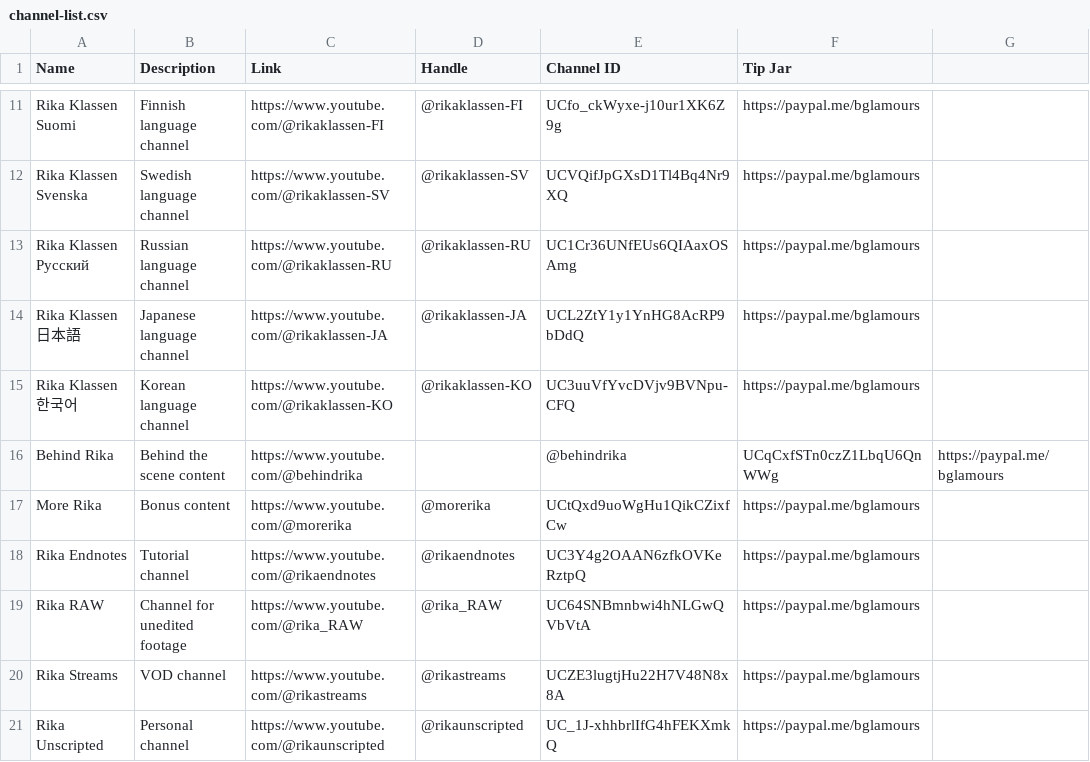
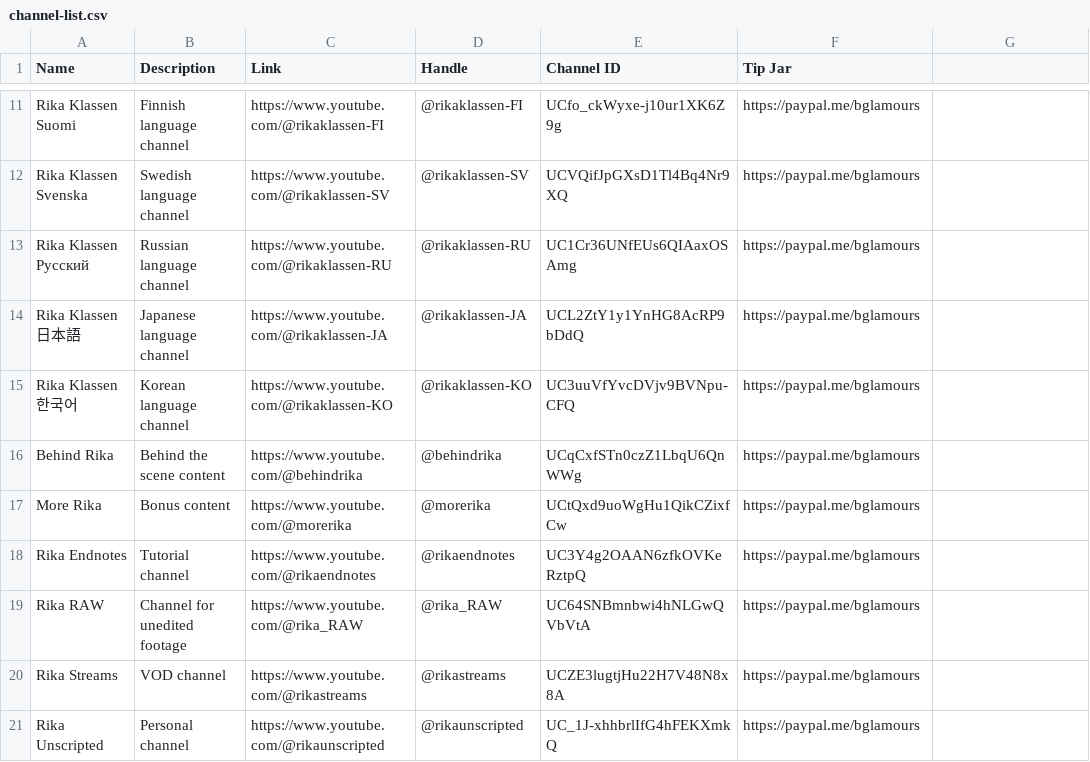
Before and after one commit to rikaklassen/channel-content, a CSV file: assets/channel-list.csv, drawn as a sheet; only a part is shown, gaps mark what is left out.

Commit message:
Update channel-list.csv

```diff
--- a/assets/channel-list.csv
+++ b/assets/channel-list.csv
@@ -15,3 +15,3 @@ Rika Klassen 日本語,Japanese language channel,https://www.youtube.com/@rikakl
 Rika Klassen 한국어,Korean language channel,https://www.youtube.com/@rikaklassen-KO,@rikaklassen-KO,UC3uuVfYvcDVjv9BVNpu-CFQ,https://paypal.me/bglamours
-Behind Rika,Behind the scene content,https://www.youtube.com/@behindrika,,@behindrika,UCqCxfSTn0czZ1LbqU6QnWWg,https://paypal.me/bglamours
+Behind Rika,Behind the scene content,https://www.youtube.com/@behindrika,@behindrika,UCqCxfSTn0czZ1LbqU6QnWWg,https://paypal.me/bglamours
 More Rika,Bonus content,https://www.youtube.com/@morerika,@morerika,UCtQxd9uoWgHu1QikCZixfCw,https://paypal.me/bglamours
```
